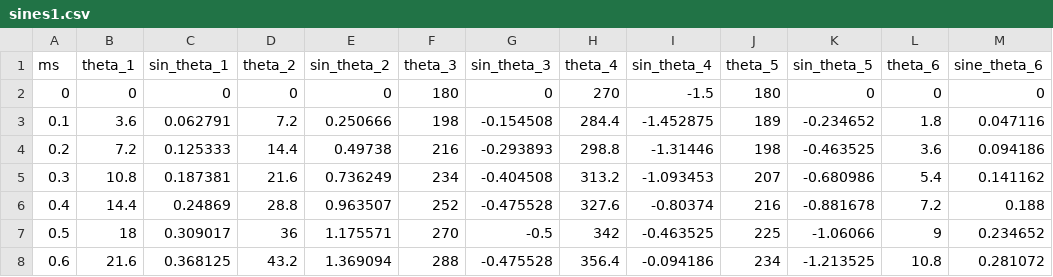
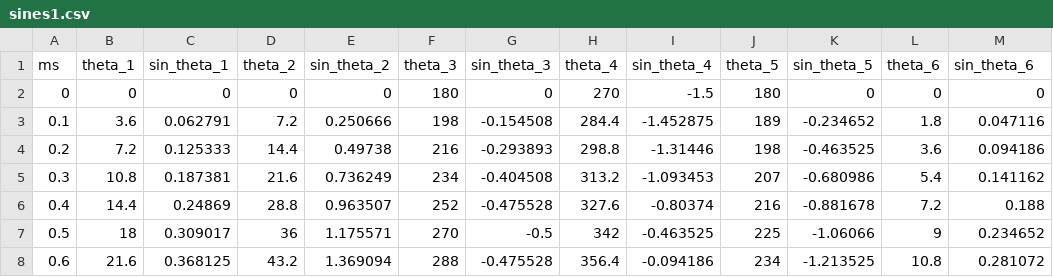
Before and after one commit to joshisanonymous/class_assignments, a CSV file: phon_phon_homework03/data/sines1.csv, drawn as a sheet; only a part is shown.

```diff
--- a/phon_phon_homework03/data/sines1.csv
+++ b/phon_phon_homework03/data/sines1.csv
@@ -1,2 +1,2 @@
-ms,theta_1,sin_theta_1,theta_2,sin_theta_2,theta_3,sin_theta_3,theta_4,sin_theta_4,theta_5,sin_theta_5,theta_6,sine_theta_6
+ms,theta_1,sin_theta_1,theta_2,sin_theta_2,theta_3,sin_theta_3,theta_4,sin_theta_4,theta_5,sin_theta_5,theta_6,sin_theta_6
 0,0,0,0,0,180,0,270,-1.5,180,0,0,0
```
Also changed, not shown: 2 other files.
